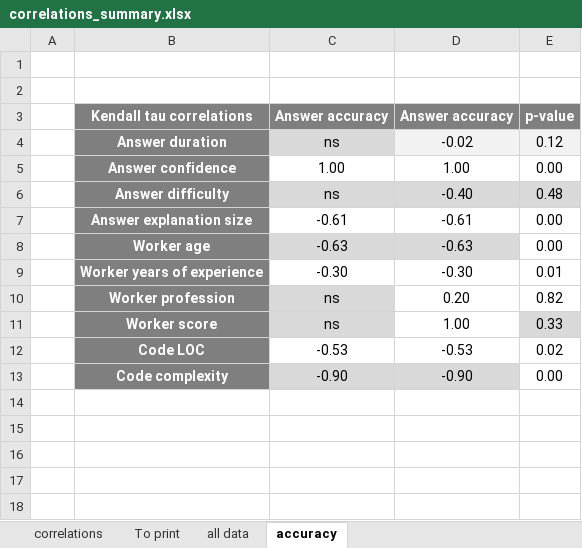
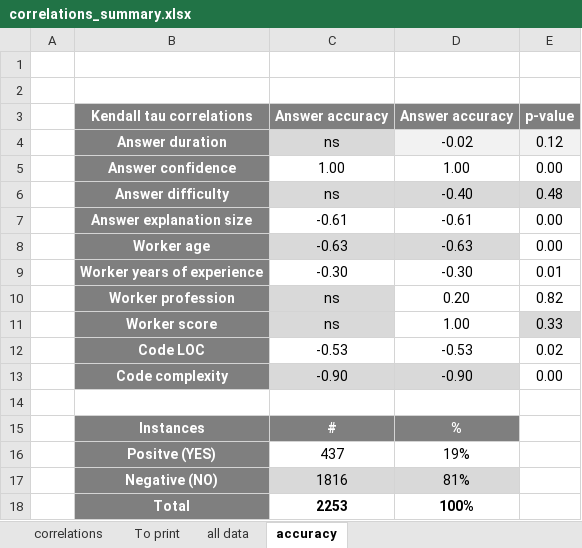
Before and after one commit to Ratna97/ML_FeatureEngineering, an Excel workbook: correlations_summary.xlsx, sheet accuracy, drawn as a sheet; values as stored, in another font and other column widths than the file's, no borders; conditional formats not drawn; the diff names each change by its address in the sheet, - before the commit and + after, or states it on an @@ line.

```diff
--- a/correlations_summary.xlsx (sheet accuracy)
+++ b/correlations_summary.xlsx (sheet accuracy)
+row 14: (empty)
+row 15:  | Instances | # | %
+row 16:  | Positve (YES) | 437 | 19%
+row 17:  | Negative (NO) | 1816 | 81%
+row 18:  | Total | 2253 | 100%
```
Also changed, not shown: 1 other file.
